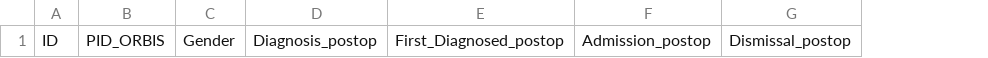
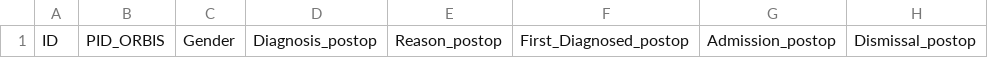
Before and after one commit to dpedrosac/dbsPatients, a CSV file: .install/postoperative_template.csv, drawn as a sheet; only a part is shown; the diff names each change by its address in the sheet, - before the commit and + after, or states it on an @@ line.

Commit message:
Added functionality to the case when first patient is entered. So far, pre- and intraoperative should work, wheras postoperative requires some more modifications.

```diff
--- a/.install/postoperative_template.csv
+++ b/.install/postoperative_template.csv
+column E, row 1: Reason_postop
```
Also changed, not shown: 6 other files.
